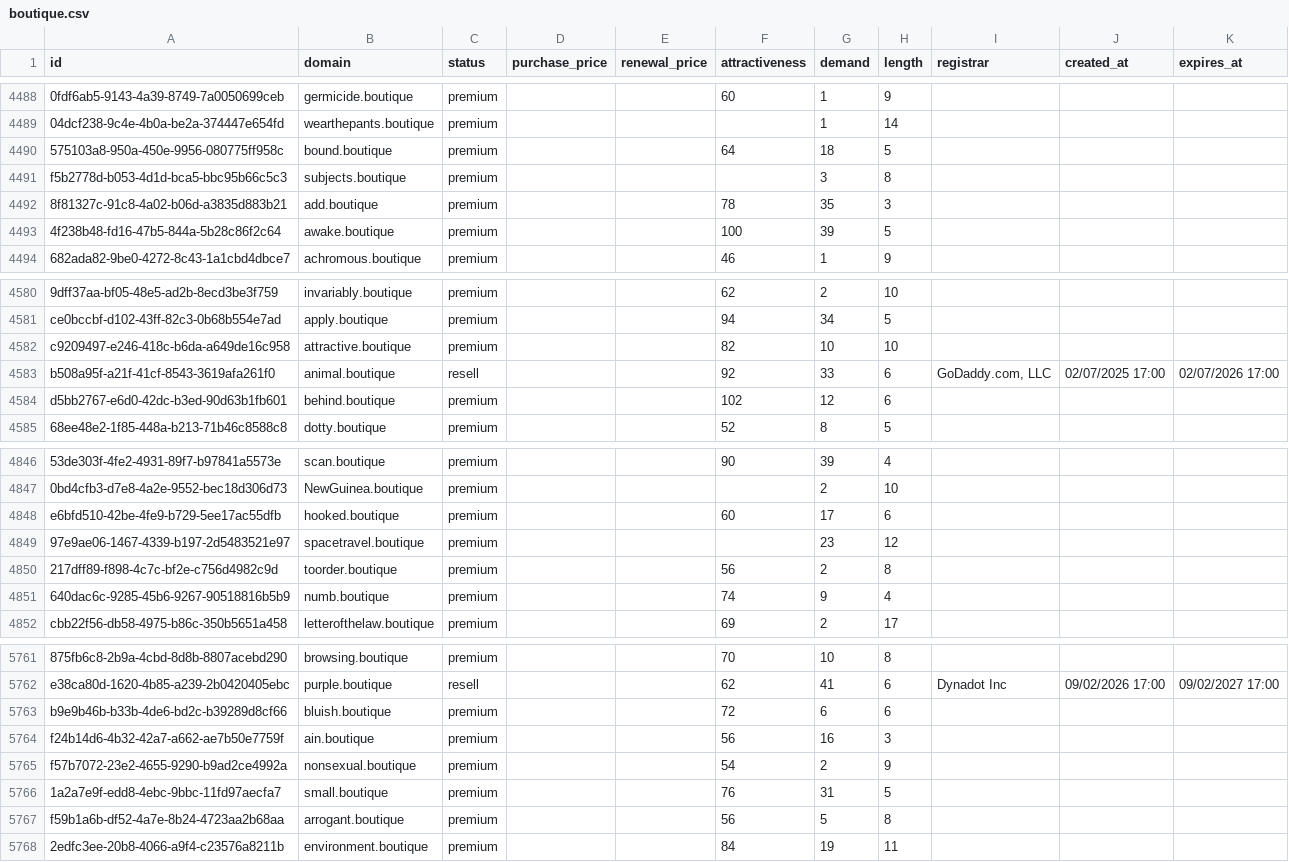
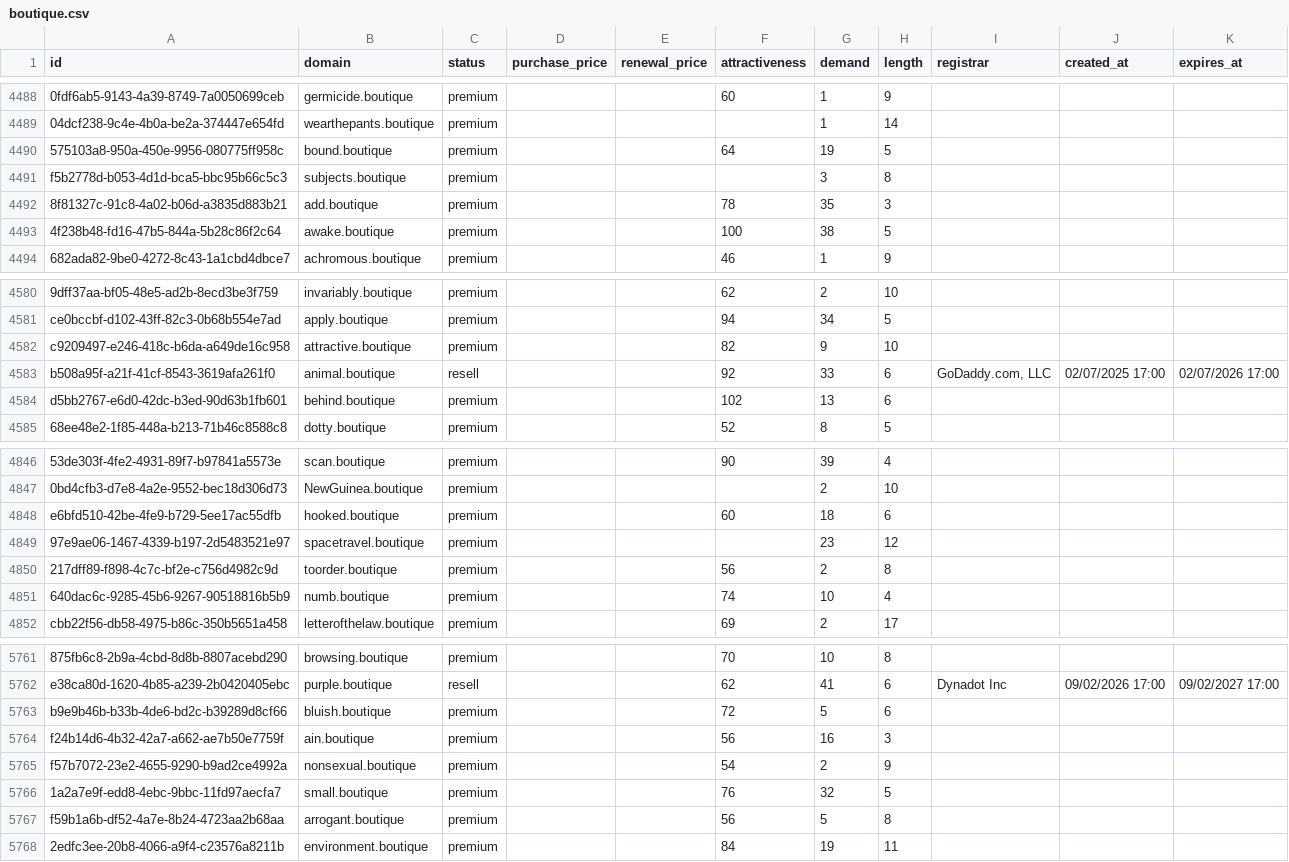
Before and after one commit to UniqueDomains/boutique-oneword-domains, a CSV file: boutique.csv, drawn as a sheet; only a part is shown, gaps mark what is left out; the diff covers the shown part only; the diff names each change by its address in the sheet, - before the commit and + after, or states it on an @@ line.

```diff
--- a/boutique.csv
+++ b/boutique.csv
-G4490 (demand): 18
+G4490 (demand): 19
-G4493 (demand): 39
+G4493 (demand): 38
-G4582 (demand): 10
+G4582 (demand): 9
-G4584 (demand): 12
+G4584 (demand): 13
-G4848 (demand): 17
+G4848 (demand): 18
-G4851 (demand): 9
+G4851 (demand): 10
-G5763 (demand): 6
+G5763 (demand): 5
-G5766 (demand): 31
+G5766 (demand): 32
```
Also changed, not shown: 156 edited cells elsewhere in this file, 4 other files.
